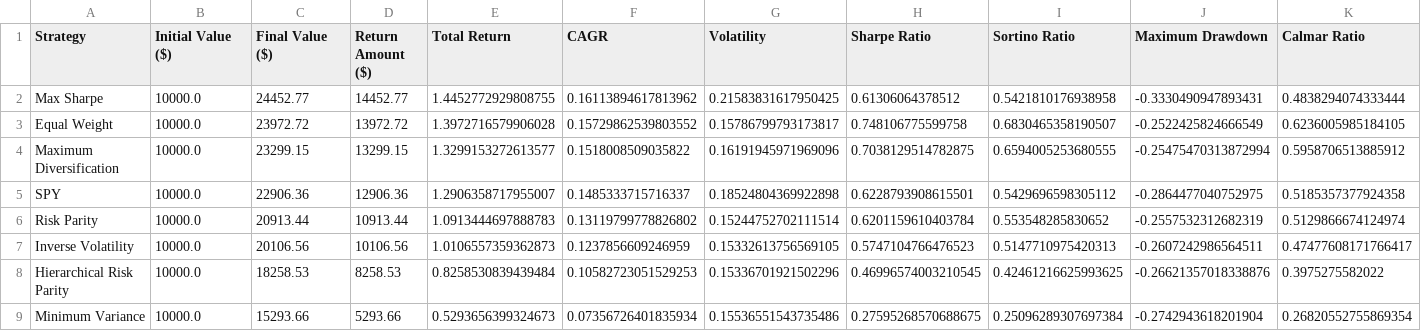
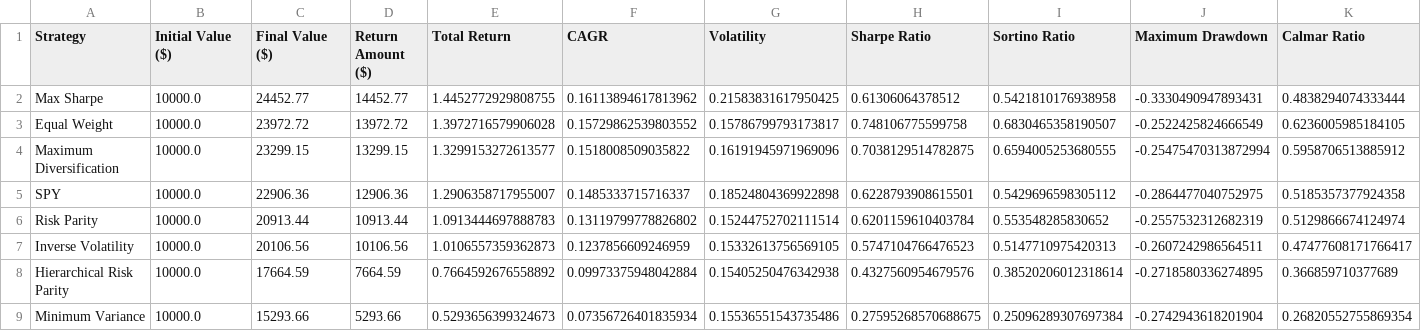
Before and after one commit to XCODESSS/sin_stoks, a CSV file: outputs/report/summary.csv, drawn as a sheet.

```diff
--- a/outputs/report/summary.csv
+++ b/outputs/report/summary.csv
@@ -7,3 +7,3 @@ Risk Parity,10000.0,20913.44,10913.44,1.0913444697888783,0.13119799778826802,0.1
 Inverse Volatility,10000.0,20106.56,10106.56,1.0106557359362873,0.1237856609246959,0.15332613756569105,0.5747104766476523,0.5147710975420313,-0.2607242986564511,0.47477608171766417
-Hierarchical Risk Parity,10000.0,18258.53,8258.53,0.8258530839439484,0.10582723051529253,0.15336701921502296,0.46996574003210545,0.42461216625993625,-0.26621357018338876,0.3975275582022
+Hierarchical Risk Parity,10000.0,17664.59,7664.59,0.7664592676558892,0.09973375948042884,0.15405250476342938,0.4327560954679576,0.38520206012318614,-0.2718580336274895,0.366859710377689
 Minimum Variance,10000.0,15293.66,5293.66,0.5293656399324673,0.07356726401835934,0.15536551543735486,0.27595268570688675,0.25096289307697384,-0.2742943618201904,0.26820552755869354
```
Also changed, not shown: outputs/portfolio_backtest/walk_forward_returns.csv, outputs/portfolio_backtest/walk_forward_values.csv, 13 other files.
